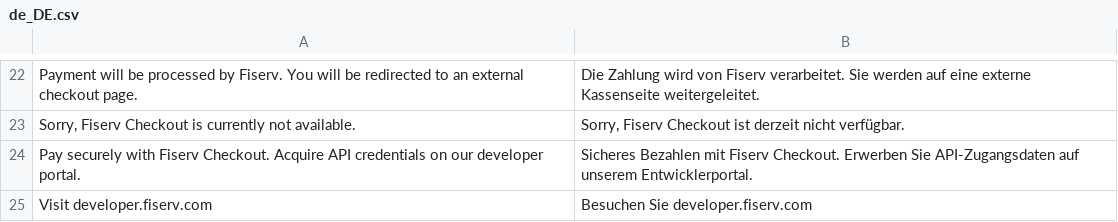
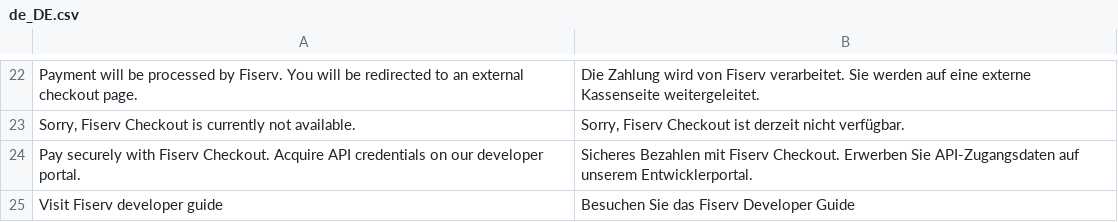
Before and after one commit to fsprncnv/fisrv-magento2-plugin, a CSV file: i18n/de_DE.csv, drawn as a sheet; only a part is shown, gaps mark what is left out.

```diff
--- a/i18n/de_DE.csv
+++ b/i18n/de_DE.csv
@@ -24,2 +24,2 @@
 "Pay securely with Fiserv Checkout. Acquire API credentials on our developer portal.","Sicheres Bezahlen mit Fiserv Checkout. Erwerben Sie API-Zugangsdaten auf unserem Entwicklerportal."
-"Visit developer.fiserv.com","Besuchen Sie developer.fiserv.com"
+"Visit Fiserv developer guide","Besuchen Sie das Fiserv Developer Guide"
```
Also changed, not shown: i18n/en_US.csv, 1 other file.
